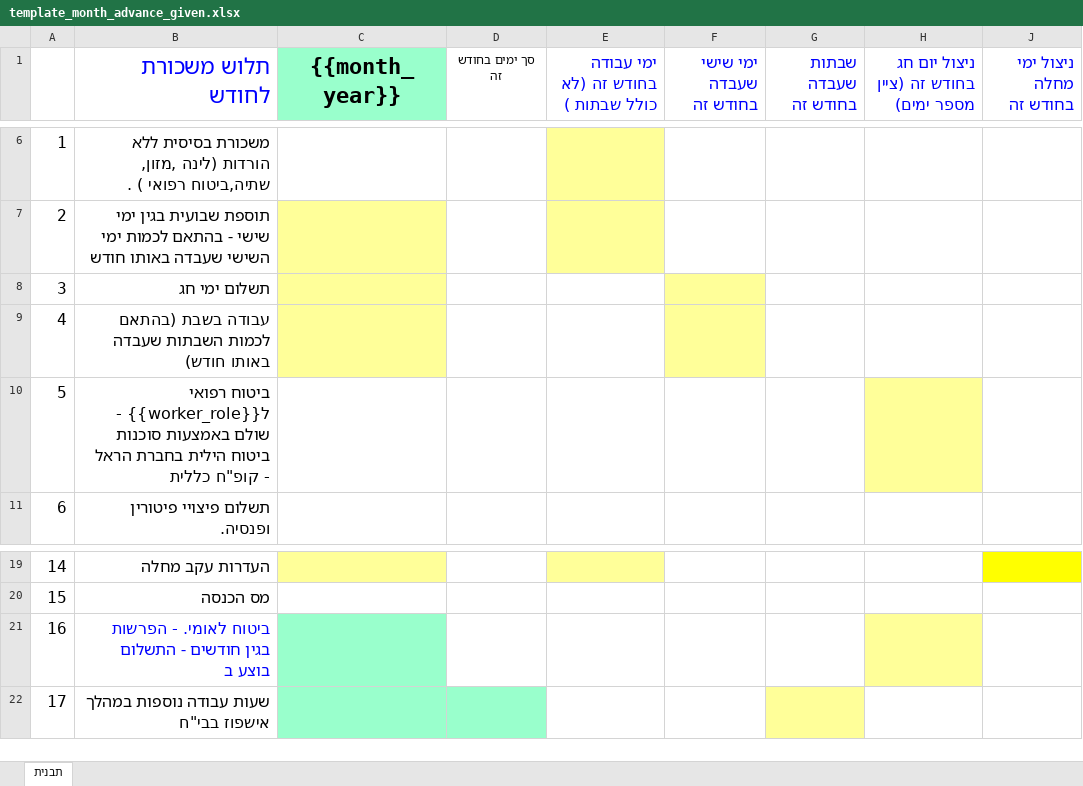
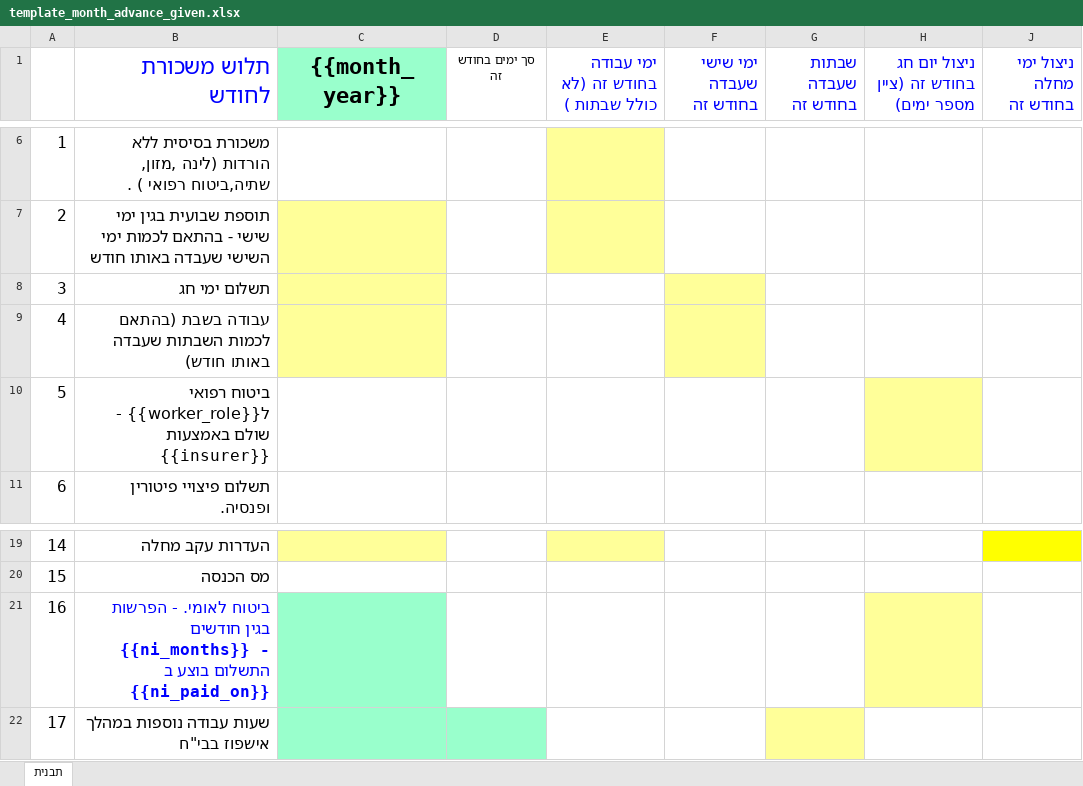
Before and after one commit to amith372/EaseSalary, an Excel workbook: data/templates/template_month_advance_given.xlsx, sheet תבנית, drawn as a sheet; only a part is shown, gaps mark what is left out; values as stored, in another font and other column widths than the file's, no borders; the diff names each change by its address in the sheet, - before the commit and + after, or states it on an @@ line.

```diff
--- a/data/templates/template_month_advance_given.xlsx (sheet תבנית)
+++ b/data/templates/template_month_advance_given.xlsx (sheet תבנית)
-B10 (תלוש משכורת לחודש): …שולם באמצעות סוכנות ביטוח הילית בחברת הראל - קופ"ח כללית
+B10 (תלוש משכורת לחודש): …שולם באמצעות {{insurer}}
-B21 (תלוש משכורת לחודש): …בגין חודשים - התשלום בוצע ב
+B21 (תלוש משכורת לחודש): …בגין חודשים {{ni_months}} - התשלום בוצע ב {{ni_paid_on}}
```
Also changed, not shown: data/templates/template_month_standard.xlsx, 39 other files.
